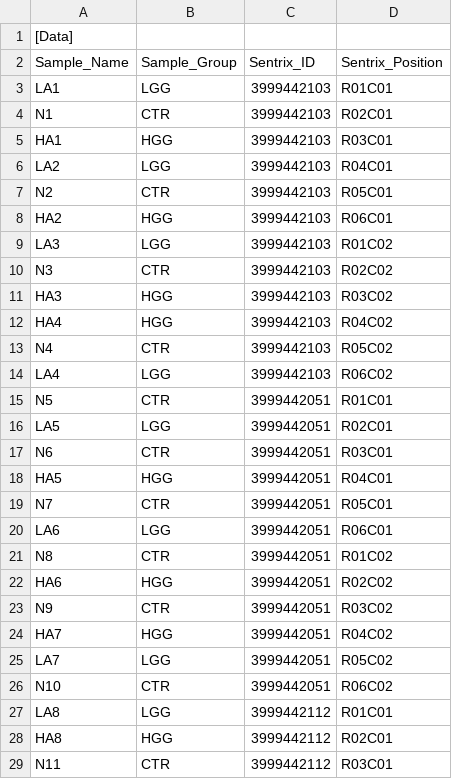
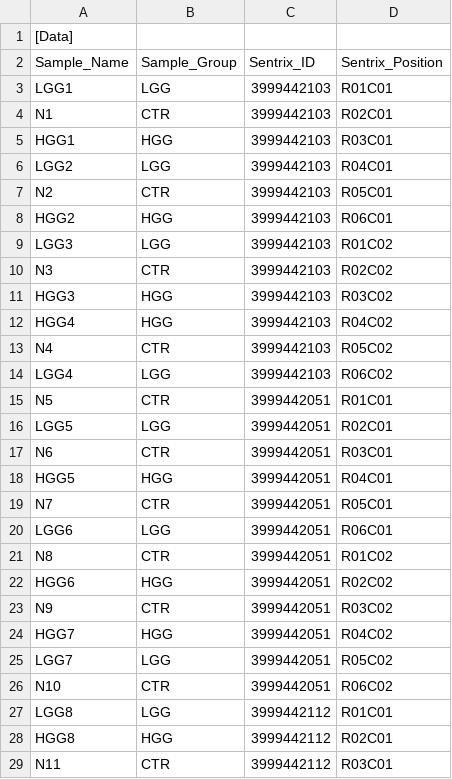
Before and after one commit to Shicheng-Guo/LGG, a CSV file: extdata/samplegroup.csv, drawn as a sheet; only a part is shown; the diff covers the shown part only.

Commit message:
Update samplegroup.csv

```diff
--- a/extdata/samplegroup.csv
+++ b/extdata/samplegroup.csv
@@ -2,28 +2,28 @@
 Sample_Name,Sample_Group,Sentrix_ID,Sentrix_Position
-LA1,LGG,3999442103,R01C01
+LGG1,LGG,3999442103,R01C01
 N1,CTR,3999442103,R02C01
-HA1,HGG,3999442103,R03C01
-LA2,LGG,3999442103,R04C01
+HGG1,HGG,3999442103,R03C01
+LGG2,LGG,3999442103,R04C01
 N2,CTR,3999442103,R05C01
-HA2,HGG,3999442103,R06C01
-LA3,LGG,3999442103,R01C02
+HGG2,HGG,3999442103,R06C01
+LGG3,LGG,3999442103,R01C02
 N3,CTR,3999442103,R02C02
-HA3,HGG,3999442103,R03C02
-HA4,HGG,3999442103,R04C02
+HGG3,HGG,3999442103,R03C02
+HGG4,HGG,3999442103,R04C02
 N4,CTR,3999442103,R05C02
-LA4,LGG,3999442103,R06C02
+LGG4,LGG,3999442103,R06C02
 N5,CTR,3999442051,R01C01
-LA5,LGG,3999442051,R02C01
+LGG5,LGG,3999442051,R02C01
 N6,CTR,3999442051,R03C01
-HA5,HGG,3999442051,R04C01
+HGG5,HGG,3999442051,R04C01
 N7,CTR,3999442051,R05C01
-LA6,LGG,3999442051,R06C01
+LGG6,LGG,3999442051,R06C01
 N8,CTR,3999442051,R01C02
-HA6,HGG,3999442051,R02C02
+HGG6,HGG,3999442051,R02C02
 N9,CTR,3999442051,R03C02
-HA7,HGG,3999442051,R04C02
-LA7,LGG,3999442051,R05C02
+HGG7,HGG,3999442051,R04C02
+LGG7,LGG,3999442051,R05C02
 N10,CTR,3999442051,R06C02
-LA8,LGG,3999442112,R01C01
-HA8,HGG,3999442112,R02C01
+LGG8,LGG,3999442112,R01C01
+HGG8,HGG,3999442112,R02C01
 N11,CTR,3999442112,R03C01
```
Also changed, not shown: 24 edited cells elsewhere in this file.
